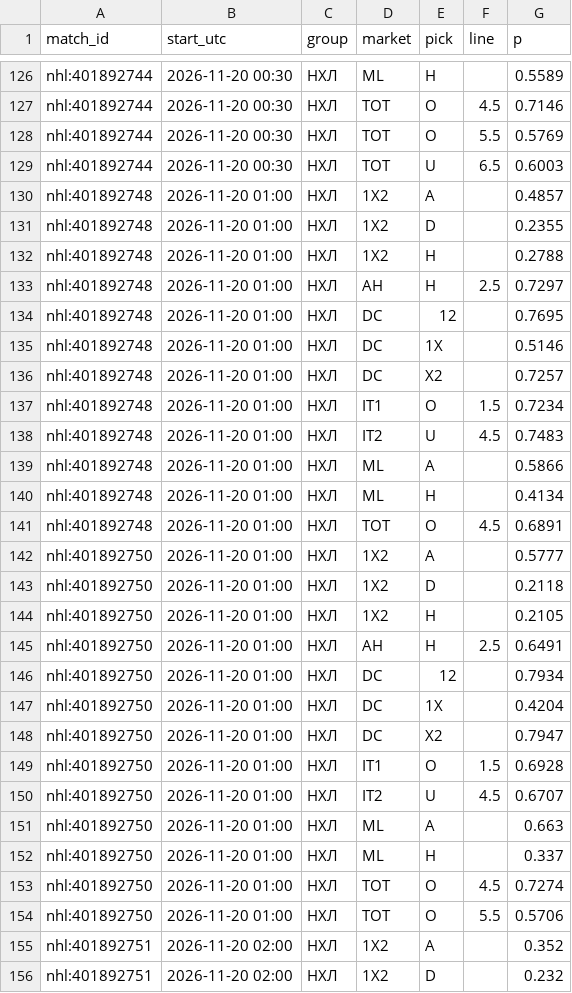
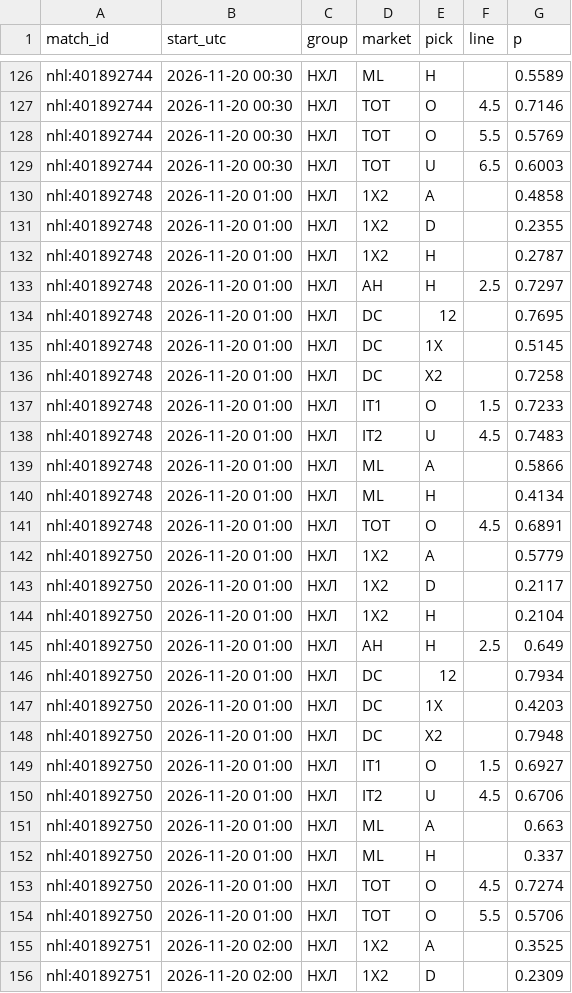
Before and after one commit to vassoffat-cell/tennisbot, a CSV file: hockey/data/seal/hockey_2026-11-19.csv, drawn as a sheet; only a part is shown, gaps mark what is left out; the diff covers the shown part only.

Commit message:
Data update 2026-11-19

```diff
--- a/hockey/data/seal/hockey_2026-11-19.csv
+++ b/hockey/data/seal/hockey_2026-11-19.csv
@@ -129,10 +129,10 @@ nhl:401892744,2026-11-20 00:30,НХЛ,TOT,O,5.5,0.5769
 nhl:401892744,2026-11-20 00:30,НХЛ,TOT,U,6.5,0.6003
-nhl:401892748,2026-11-20 01:00,НХЛ,1X2,A,,0.4857
+nhl:401892748,2026-11-20 01:00,НХЛ,1X2,A,,0.4858
 nhl:401892748,2026-11-20 01:00,НХЛ,1X2,D,,0.2355
-nhl:401892748,2026-11-20 01:00,НХЛ,1X2,H,,0.2788
+nhl:401892748,2026-11-20 01:00,НХЛ,1X2,H,,0.2787
 nhl:401892748,2026-11-20 01:00,НХЛ,AH,H,2.5,0.7297
 nhl:401892748,2026-11-20 01:00,НХЛ,DC,12,,0.7695
-nhl:401892748,2026-11-20 01:00,НХЛ,DC,1X,,0.5146
-nhl:401892748,2026-11-20 01:00,НХЛ,DC,X2,,0.7257
-nhl:401892748,2026-11-20 01:00,НХЛ,IT1,O,1.5,0.7234
+nhl:401892748,2026-11-20 01:00,НХЛ,DC,1X,,0.5145
+nhl:401892748,2026-11-20 01:00,НХЛ,DC,X2,,0.7258
+nhl:401892748,2026-11-20 01:00,НХЛ,IT1,O,1.5,0.7233
 nhl:401892748,2026-11-20 01:00,НХЛ,IT2,U,4.5,0.7483
@@ -141,11 +141,11 @@ nhl:401892748,2026-11-20 01:00,НХЛ,ML,H,,0.4134
 nhl:401892748,2026-11-20 01:00,НХЛ,TOT,O,4.5,0.6891
-nhl:401892750,2026-11-20 01:00,НХЛ,1X2,A,,0.5777
-nhl:401892750,2026-11-20 01:00,НХЛ,1X2,D,,0.2118
-nhl:401892750,2026-11-20 01:00,НХЛ,1X2,H,,0.2105
-nhl:401892750,2026-11-20 01:00,НХЛ,AH,H,2.5,0.6491
+nhl:401892750,2026-11-20 01:00,НХЛ,1X2,A,,0.5779
+nhl:401892750,2026-11-20 01:00,НХЛ,1X2,D,,0.2117
+nhl:401892750,2026-11-20 01:00,НХЛ,1X2,H,,0.2104
+nhl:401892750,2026-11-20 01:00,НХЛ,AH,H,2.5,0.649
 nhl:401892750,2026-11-20 01:00,НХЛ,DC,12,,0.7934
-nhl:401892750,2026-11-20 01:00,НХЛ,DC,1X,,0.4204
-nhl:401892750,2026-11-20 01:00,НХЛ,DC,X2,,0.7947
-nhl:401892750,2026-11-20 01:00,НХЛ,IT1,O,1.5,0.6928
-nhl:401892750,2026-11-20 01:00,НХЛ,IT2,U,4.5,0.6707
+nhl:401892750,2026-11-20 01:00,НХЛ,DC,1X,,0.4203
+nhl:401892750,2026-11-20 01:00,НХЛ,DC,X2,,0.7948
+nhl:401892750,2026-11-20 01:00,НХЛ,IT1,O,1.5,0.6927
+nhl:401892750,2026-11-20 01:00,НХЛ,IT2,U,4.5,0.6706
 nhl:401892750,2026-11-20 01:00,НХЛ,ML,A,,0.663
@@ -154,3 +154,3 @@ nhl:401892750,2026-11-20 01:00,НХЛ,TOT,O,4.5,0.7274
 nhl:401892750,2026-11-20 01:00,НХЛ,TOT,O,5.5,0.5706
-nhl:401892751,2026-11-20 02:00,НХЛ,1X2,A,,0.352
-nhl:401892751,2026-11-20 02:00,НХЛ,1X2,D,,0.232
+nhl:401892751,2026-11-20 02:00,НХЛ,1X2,A,,0.3525
+nhl:401892751,2026-11-20 02:00,НХЛ,1X2,D,,0.2309
```
Also changed, not shown: 38 edited cells elsewhere in this file, 6 other files.
